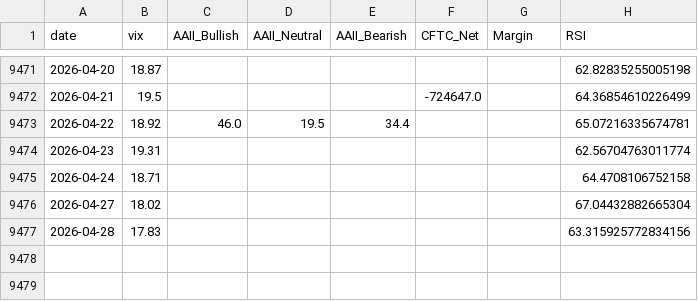
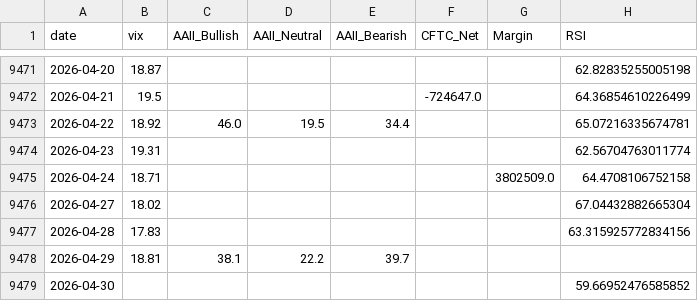
Before and after one commit to yasunogithub/market-reminder, a CSV file: data/combined.csv, drawn as a sheet; only a part is shown, gaps mark what is left out.

```diff
--- a/data/combined.csv
+++ b/data/combined.csv
@@ -9474,4 +9474,6 @@
 2026-04-23,19.31,,,,,,62.56704763011774
-2026-04-24,18.71,,,,,,64.4708106752158
+2026-04-24,18.71,,,,,3802509.0,64.4708106752158
 2026-04-27,18.02,,,,,,67.04432882665304
 2026-04-28,17.83,,,,,,63.315925772834156
+2026-04-29,18.81,38.1,22.2,39.7,,,
+2026-04-30,,,,,,,59.66952476585852
```
Also changed, not shown: data/NIKKEI_OFFICIAL_rsi.csv, data/aaii.csv, 6 other files.
